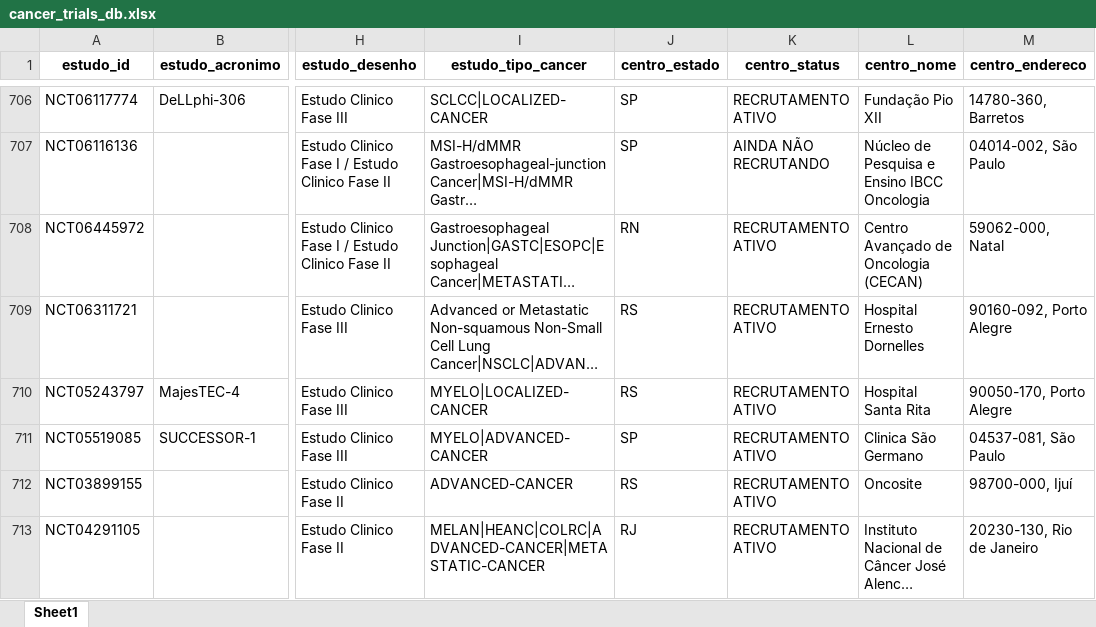
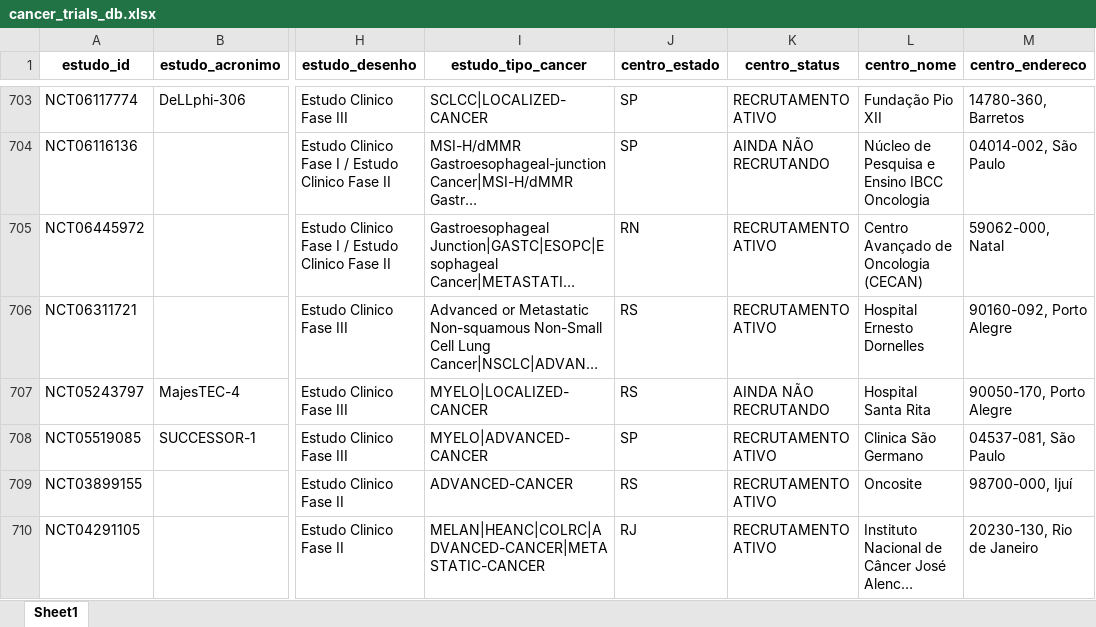
Before and after one commit to felippelazar/CancerTrialsBR, an Excel workbook: data/cancer_trials_db.xlsx, sheet Sheet1, drawn as a sheet; only a part is shown, gaps mark what is left out; long unchanged cells end in …; values as stored, in another font and other column widths than the file's, no borders; addresses are those after the commit; the diff covers the shown part only; the diff names each change by its address in the sheet, - before the commit and + after, or states it on an @@ line.

```diff
--- a/data/cancer_trials_db.xlsx (sheet Sheet1)
+++ b/data/cancer_trials_db.xlsx (sheet Sheet1)
-K707 (centro_status): RECRUTAMENTO ATIVO
+K707 (centro_status): AINDA NÃO RECRUTANDO
```
Also changed, not shown: 3 added rows, 2 removed rows, 4 moved rows and 18 edited cells elsewhere in this sheet, 57 other files.
